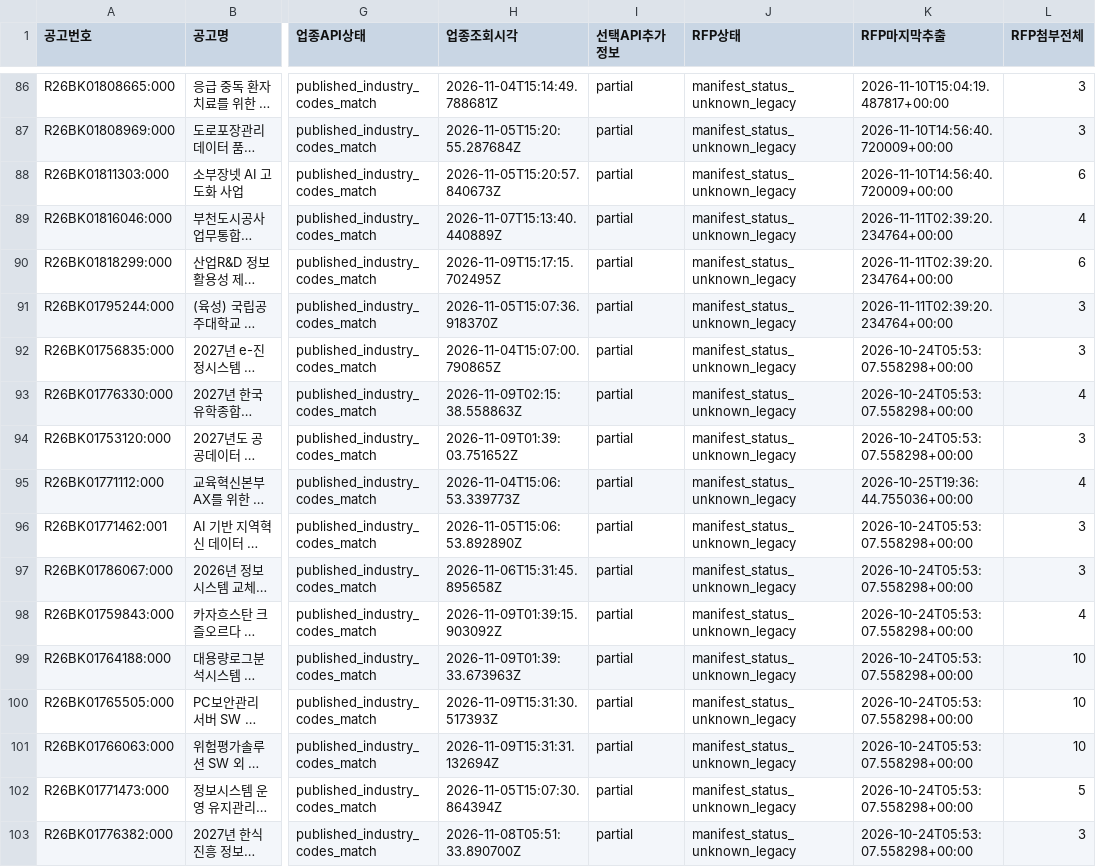
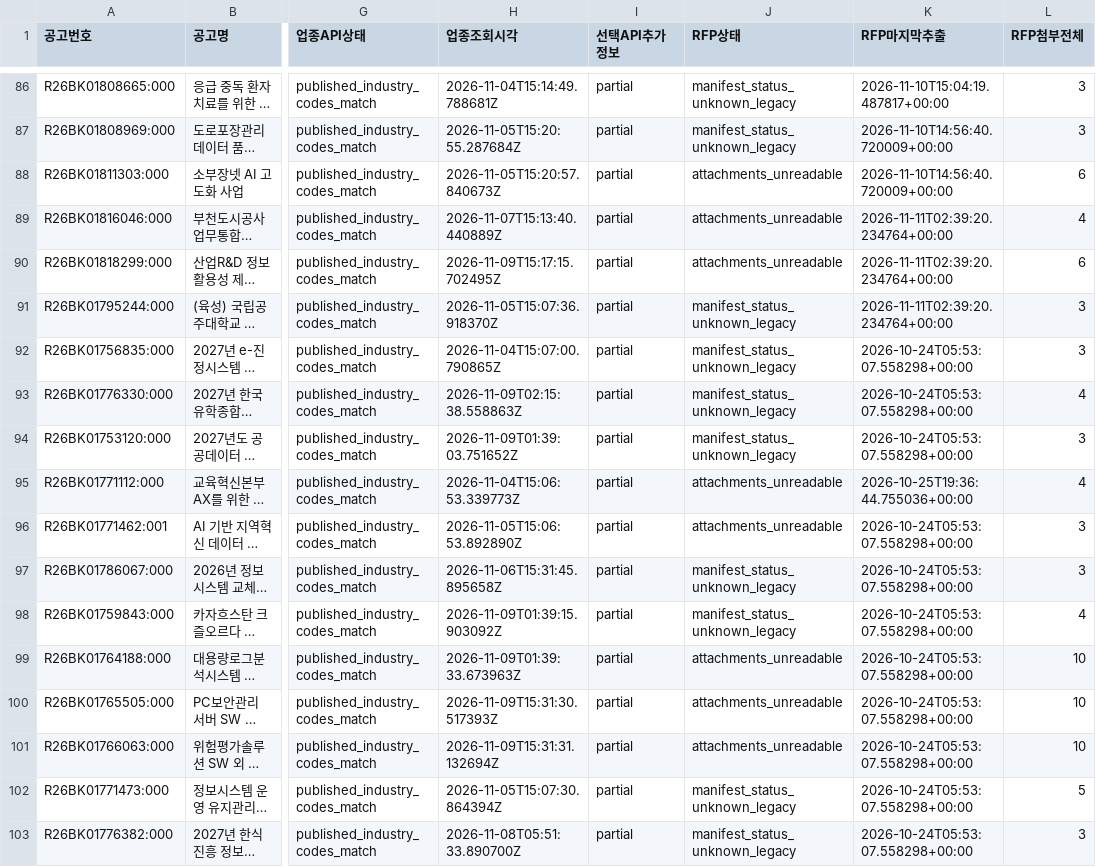
Before and after one commit to programmer119/worklinks, a CSV file: startup-support/audits/changcom-live-information-gaps-20261111.csv, drawn as a sheet; only a part is shown, gaps mark what is left out; long unchanged cells end in …; the diff covers the shown part only; the diff names each change by its address in the sheet, - before the commit and + after, or states it on an @@ line.

```diff
--- a/startup-support/audits/changcom-live-information-gaps-20261111.csv
+++ b/startup-support/audits/changcom-live-information-gaps-20261111.csv
-J88:J90 (RFP상태): manifest_status_unknown_legacy
+J88:J90 (RFP상태): attachments_unreadable
-J95:J96 (RFP상태): manifest_status_unknown_legacy
+J95:J96 (RFP상태): attachments_unreadable
-J99:J101 (RFP상태): manifest_status_unknown_legacy
+J99:J101 (RFP상태): attachments_unreadable
```
Also changed, not shown: 102 edited cells elsewhere in this file, 1 other file.
